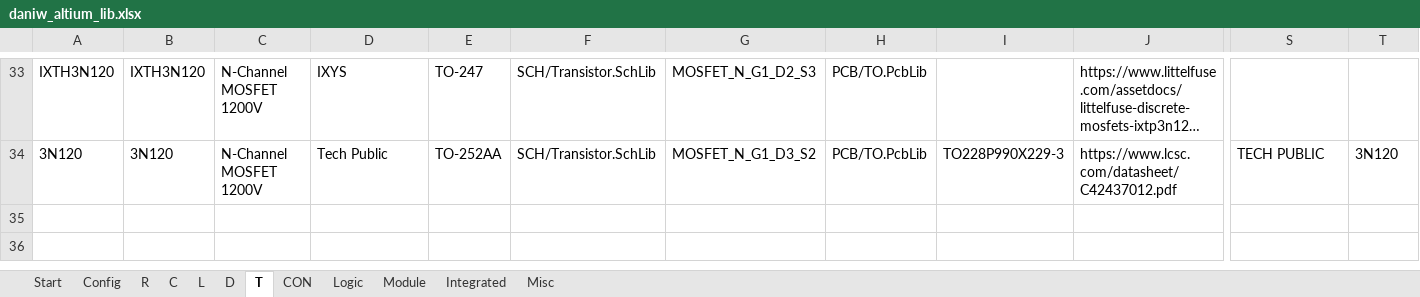
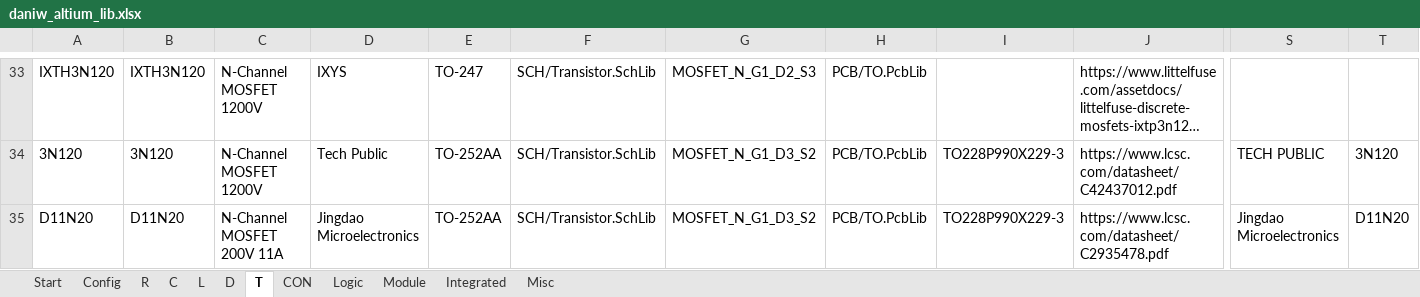
Before and after one commit to daniw/altium_lib, an Excel workbook: daniw_altium_lib.xlsx, sheet T, drawn as a sheet; only a part is shown, gaps mark what is left out; long unchanged cells end in …; values as stored, in another font and other column widths than the file's, no borders; rows hold the shown columns only; the diff names each change by its address in the sheet, - before the commit and + after, or states it on an @@ line.

Commit message:
D11N20

```diff
--- a/daniw_altium_lib.xlsx (sheet T)
+++ b/daniw_altium_lib.xlsx (sheet T)
+row 35: D11N20 | D11N20 | N-Channel MOSFET 200V 11A | Jingdao Microelectronics | TO-252AA | SCH/Transistor.SchLib | MOSFET_N_G1_D3_S2 | PCB/TO.PcbLib | TO228P990X229-3 | https://www.lcsc.com/datasheet/C2935478.pdf | Jingdao Microelectronics | D11N20
```
